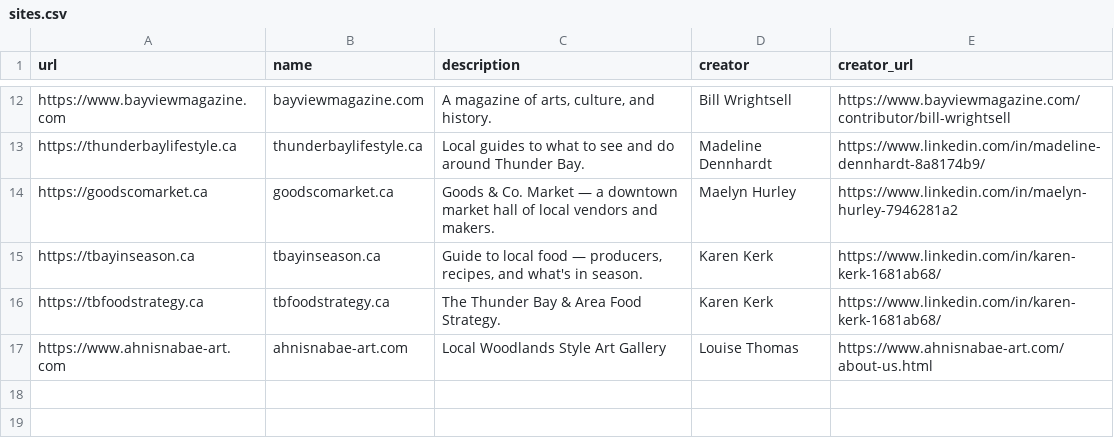
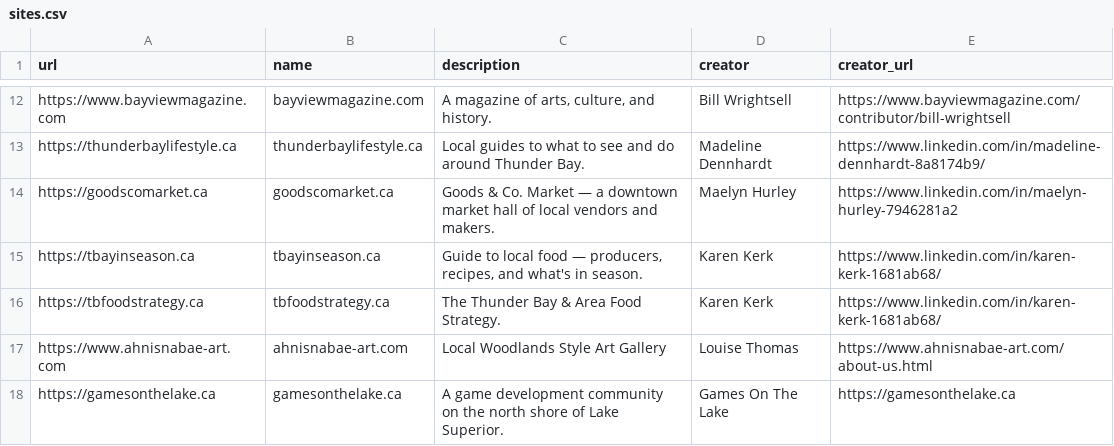
Before and after one commit to MichaelCurrie/madeintbay, a CSV file: public/sites.csv, drawn as a sheet; only a part is shown, gaps mark what is left out; the diff names each change by its address in the sheet, - before the commit and + after, or states it on an @@ line.

Commit message:
Addition of Games On The Lake to list of websites.

```diff
--- a/public/sites.csv
+++ b/public/sites.csv
+row 18: https://gamesonthelake.ca | gamesonthelake.ca | A game development community on the north shore of Lake Superior. | Games On The Lake | https://gamesonthelake.ca
```
Also changed, not shown: 1 other file.
